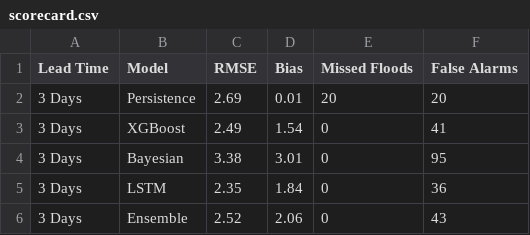
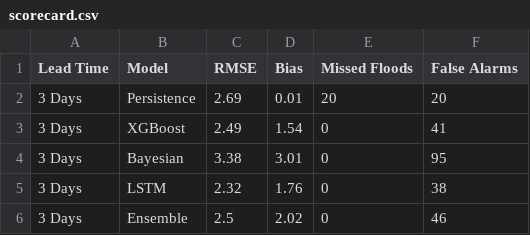
Before and after one commit to alobo01/mai-idss-flood, a CSV file: Models/Data-Driven-Models/L3d/scorecard.csv, drawn as a sheet.

```diff
--- a/Models/Data-Driven-Models/L3d/scorecard.csv
+++ b/Models/Data-Driven-Models/L3d/scorecard.csv
@@ -4,3 +4,3 @@ Lead Time,Model,RMSE,Bias,Missed Floods,False Alarms
 3 Days,Bayesian,3.38,3.01,0,95
-3 Days,LSTM,2.35,1.84,0,36
-3 Days,Ensemble,2.52,2.06,0,43
+3 Days,LSTM,2.32,1.76,0,38
+3 Days,Ensemble,2.5,2.02,0,46
```
Also changed, not shown: Models/Data-Driven-Models/L1d/scorecard.csv, Models/Data-Driven-Models/L2d/scorecard.csv, 44 other files.
